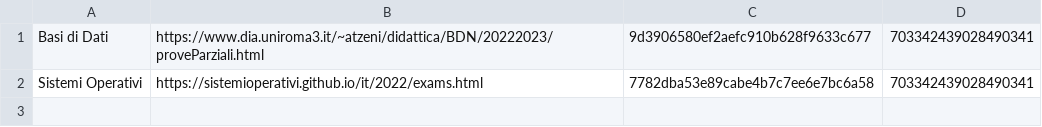
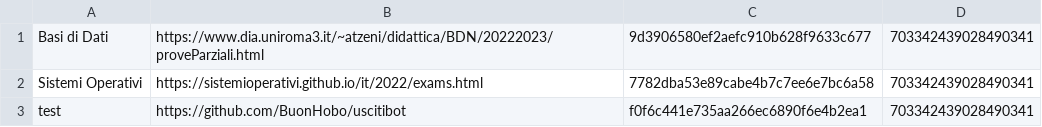
Before and after one commit to BuonHobo/uscitibot, a CSV file: data/subscriptions.csv, drawn as a sheet.

Commit message:
test2

```diff
--- a/data/subscriptions.csv
+++ b/data/subscriptions.csv
@@ -2 +2,2 @@ Basi di Dati,https://www.dia.uniroma3.it/~atzeni/didattica/BDN/20222023/provePar
 Sistemi Operativi,https://sistemioperativi.github.io/it/2022/exams.html,7782dba53e89cabe4b7c7ee6e7bc6a58,703342439028490341
+test,https://github.com/BuonHobo/uscitibot,f0f6c441e735aa266ec6890f6e4b2ea1,703342439028490341
```
Also changed, not shown: data/iscritti.csv.
